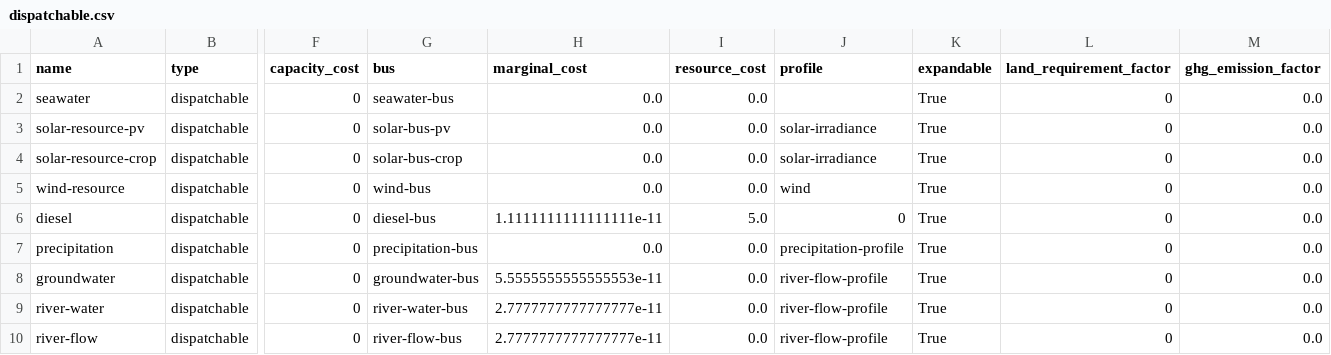
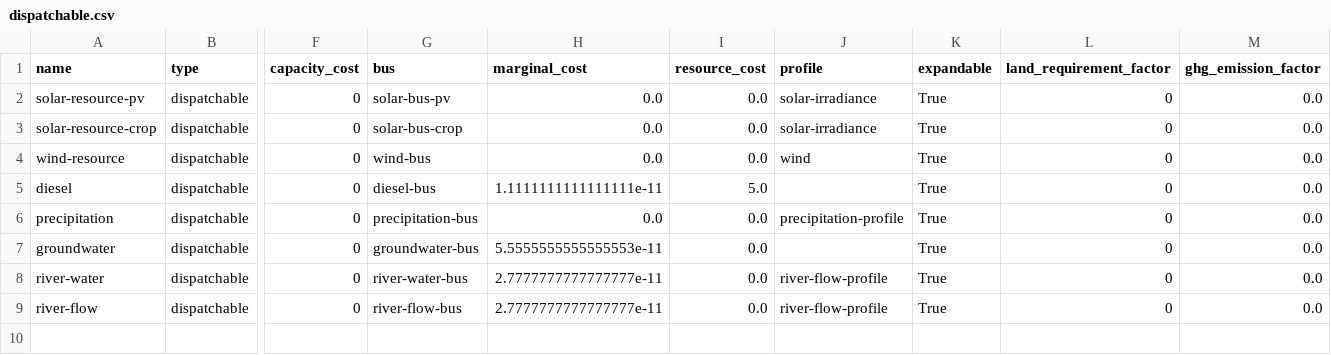
Before and after one commit to rl-institut/oemof-tabular-plugins, a CSV file: examples/scenarios/arusi/data/elements/dispatchable.csv, drawn as a sheet; only a part is shown, gaps mark what is left out; removed rows and columns are numbered as before the commit, all else as after; rows hold the shown columns only; the diff names each change by its address in the sheet, - before the commit and + after, or states it on an @@ line.

```diff
--- a/examples/scenarios/arusi/data/elements/dispatchable.csv
+++ b/examples/scenarios/arusi/data/elements/dispatchable.csv
-row 2: seawater | dispatchable | 0 | seawater-bus | 0.0 | 0.0 |  | True | 0 | 0.0
-J5 (profile): 0
+J5 (profile): (empty)
-J7 (profile): river-flow-profile
+J7 (profile): (empty)
```
Also changed, not shown: examples/results/aiwa/output/all_scalars.csv, examples/scenarios/aiwa/data/elements/dispatchable.csv, 15 other files.
